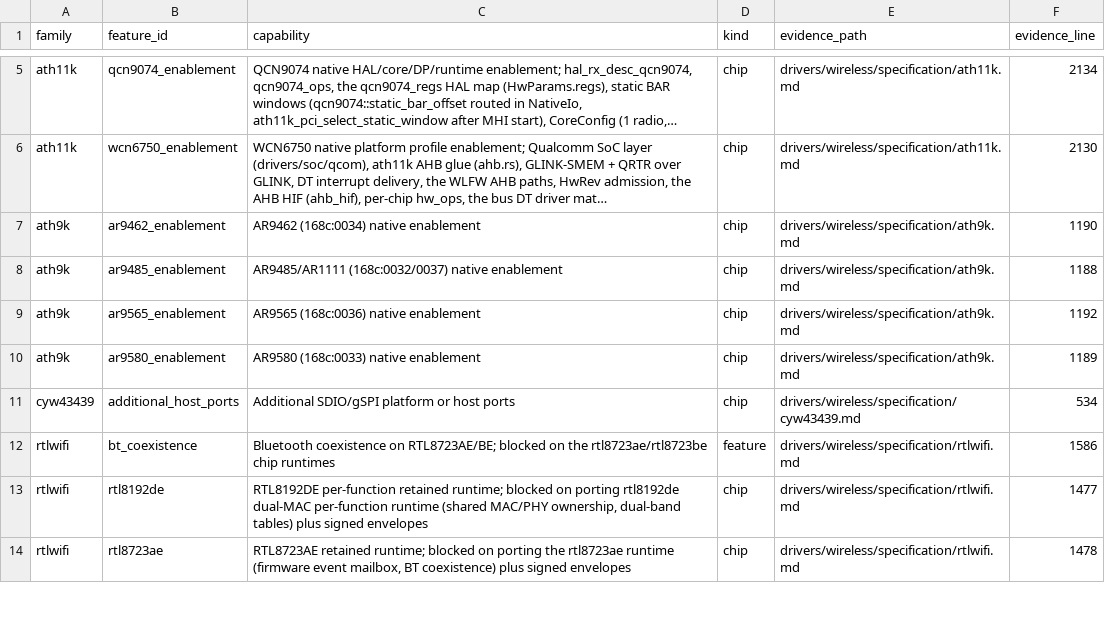
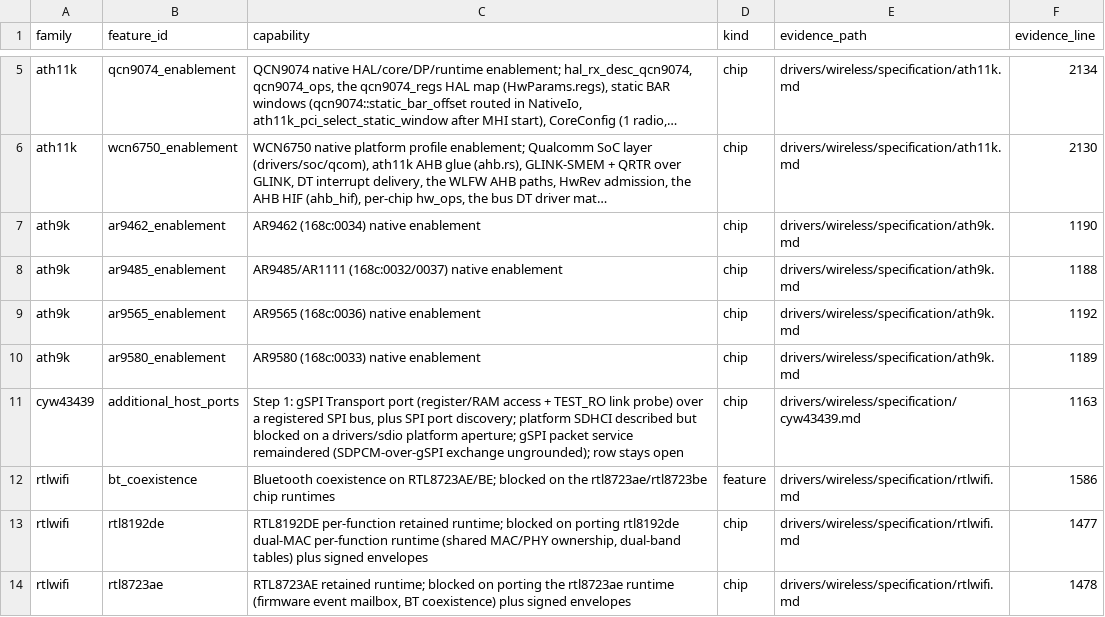
Before and after one commit to hodgesds/narf, a TSV file: drivers/wireless/research/remaining-features.tsv, drawn as a sheet; only a part is shown, gaps mark what is left out; long unchanged cells end in ….

```diff
--- a/drivers/wireless/research/remaining-features.tsv
+++ b/drivers/wireless/research/remaining-features.tsv
@@ -10,3 +10,3 @@ ath9k	ar9565_enablement	AR9565 (168c:0036) native enablement	chip	drivers/wirele
 ath9k	ar9580_enablement	AR9580 (168c:0033) native enablement	chip	drivers/wireless/specification/ath9k.md	1189
-cyw43439	additional_host_ports	Additional SDIO/gSPI platform or host ports	chip	drivers/wireless/specification/cyw43439.md	534
+cyw43439	additional_host_ports	Step 1: gSPI Transport port (register/RAM access + TEST_RO link probe) over a registered SPI bus, plus SPI port discovery; platform SDHCI described but blocked on a drivers/sdio platform aperture; gSPI packet service remaindered (SDPCM-over-gSPI exchange ungrounded); row stays open	chip	drivers/wireless/specification/cyw43439.md	1163
 rtlwifi	bt_coexistence	Bluetooth coexistence on RTL8723AE/BE; blocked on the rtl8723ae/rtl8723be chip runtimes	feature	drivers/wireless/specification/rtlwifi.md	1586
```
Also changed, not shown: 5 other files.
